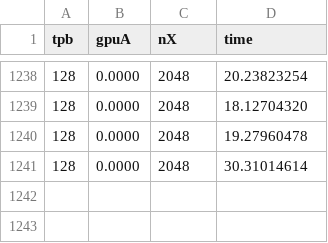
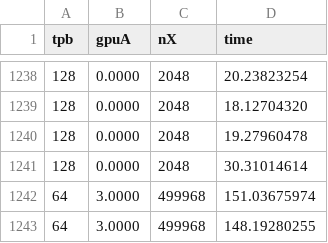
Before and after one commit to Niemeyer-Research-Group/HeterogeneousSwept1D, a CSV file: src/oneD/rslts/tHeatS.csv, drawn as a sheet; only a part is shown, gaps mark what is left out.

```diff
--- a/src/oneD/rslts/tHeatS.csv
+++ b/src/oneD/rslts/tHeatS.csv
@@ -1241 +1241,3 @@ tpb,gpuA,nX,time
 128,0.0000,2048,30.31014614
+64,3.0000,499968,151.03675974
+64,3.0000,499968,148.19280255
```
Also changed, not shown: 7 other files.
